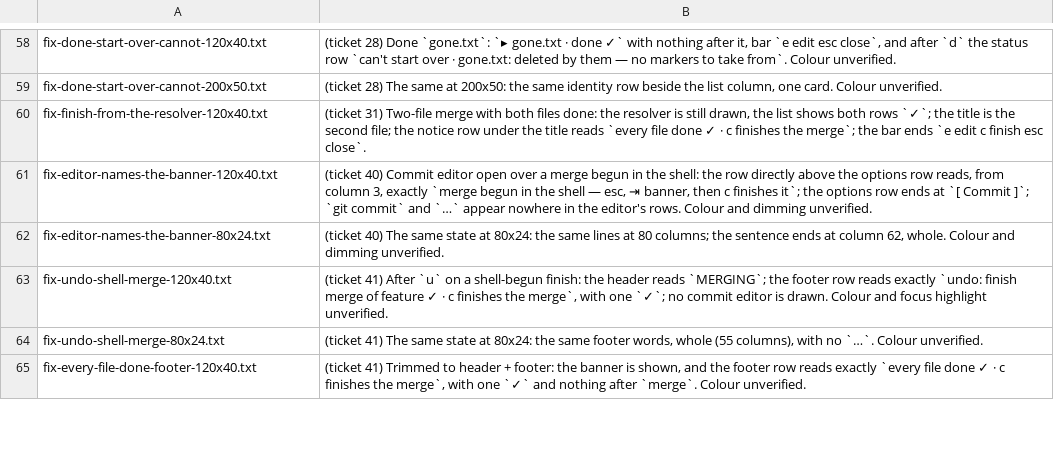
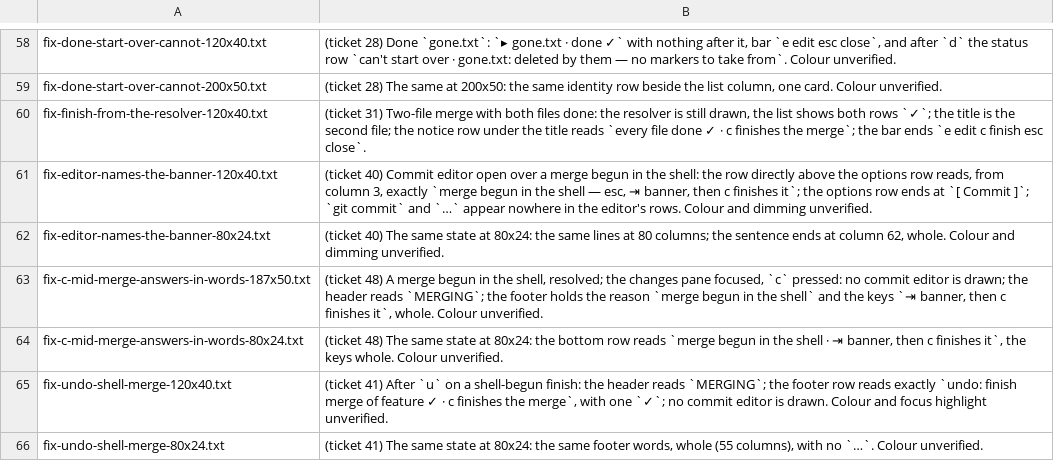
Before and after one commit to Ali-Maken/mergewright, a TSV file: docs/shots/m6/m6-contact-sheet-captions.tsv, drawn as a sheet; only a part is shown, gaps mark what is left out; the shorter side is filled out with more unchanged rows.

```diff
--- a/docs/shots/m6/m6-contact-sheet-captions.tsv
+++ b/docs/shots/m6/m6-contact-sheet-captions.tsv
@@ -62,2 +62,4 @@ fix-editor-names-the-banner-120x40.txt	(ticket 40) Commit editor open over a mer
 fix-editor-names-the-banner-80x24.txt	(ticket 40) The same state at 80x24: the same lines at 80 columns; the sentence ends at column 62, whole. Colour and dimming unverified.
+fix-c-mid-merge-answers-in-words-187x50.txt	(ticket 48) A merge begun in the shell, resolved; the changes pane focused, `c` pressed: no commit editor is drawn; the header reads `MERGING`; the footer holds the reason `merge begun in the shell` and the keys `⇥ banner, then c finishes it`, whole. Colour unverified.
+fix-c-mid-merge-answers-in-words-80x24.txt	(ticket 48) The same state at 80x24: the bottom row reads `merge begun in the shell · ⇥ banner, then c finishes it`, the keys whole. Colour unverified.
 fix-undo-shell-merge-120x40.txt	(ticket 41) After `u` on a shell-begun finish: the header reads `MERGING`; the footer row reads exactly `undo: finish merge of feature ✓ · c finishes the merge`, with one `✓`; no commit editor is drawn. Colour and focus highlight unverified.
```
Also changed, not shown: 11 other files.
